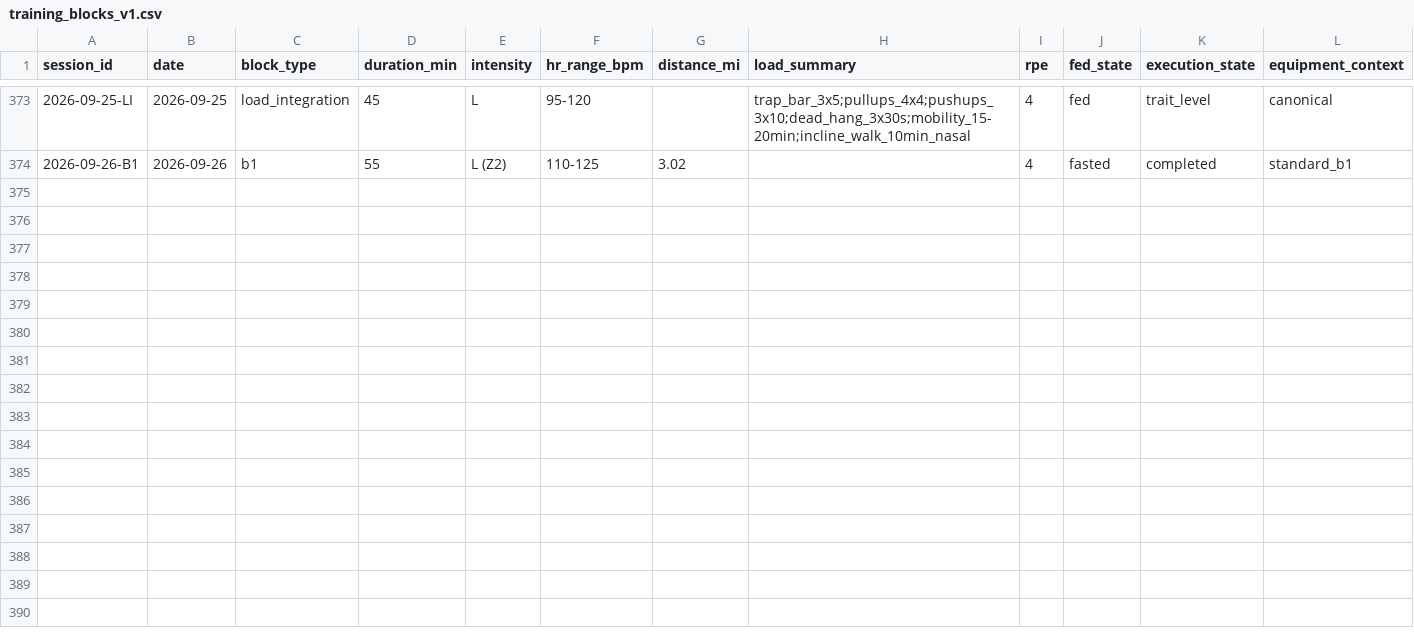
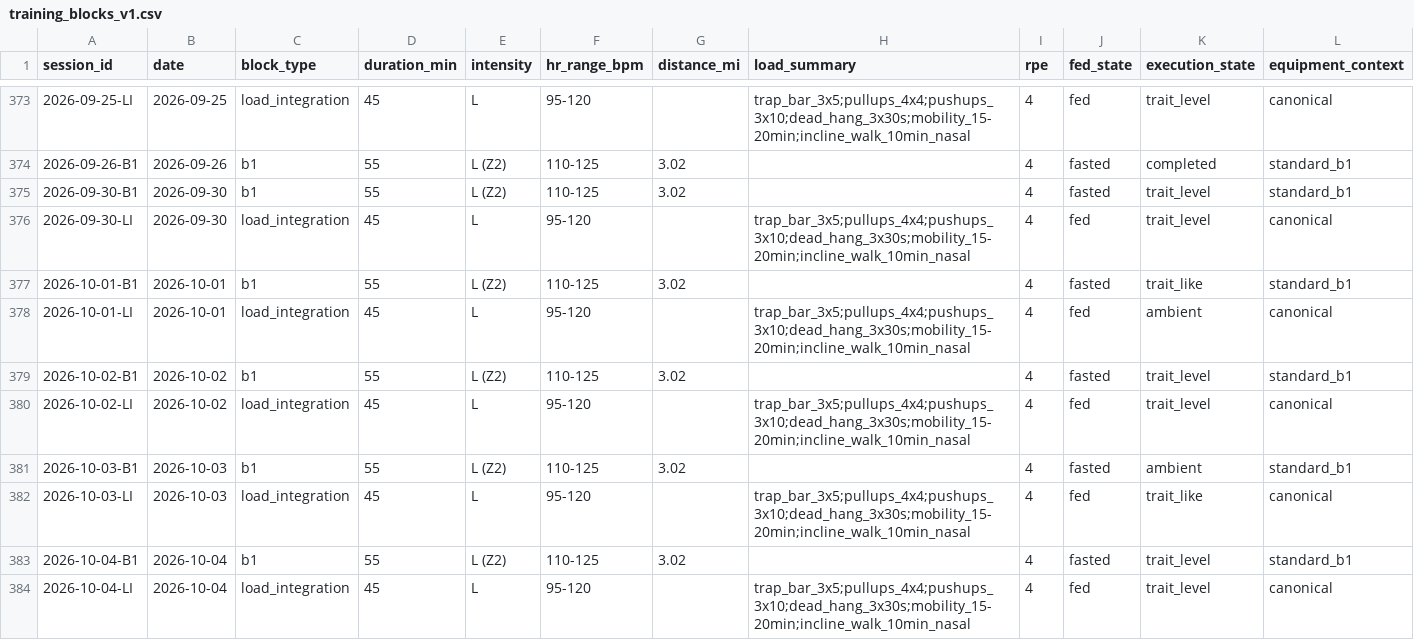
Before and after one commit to CDHughett/daniel-longitudinal-public, a CSV file: data/training_blocks_v1.csv, drawn as a sheet; only a part is shown, gaps mark what is left out; rows hold the shown columns only; the diff names each change by its address in the sheet, - before the commit and + after, or states it on an @@ line.

Commit message:
Append W39 training sessions

```diff
--- a/data/training_blocks_v1.csv
+++ b/data/training_blocks_v1.csv
+row 375: 2026-09-30-B1 | 2026-09-30 | b1 | 55 | L (Z2) | 110-125 | 3.02 |  | 4 | fasted | trait_level | standard_b1
+row 376: 2026-09-30-LI | 2026-09-30 | load_integration | 45 | L | 95-120 |  | trap_bar_3x5;pullups_4x4;pushups_3x10;dead_hang_3x30s;mobility_15-20min;incline_walk_10min_nasal | 4 | fed | trait_level | canonical
+row 377: 2026-10-01-B1 | 2026-10-01 | b1 | 55 | L (Z2) | 110-125 | 3.02 |  | 4 | fasted | trait_like | standard_b1
+row 378: 2026-10-01-LI | 2026-10-01 | load_integration | 45 | L | 95-120 |  | trap_bar_3x5;pullups_4x4;pushups_3x10;dead_hang_3x30s;mobility_15-20min;incline_walk_10min_nasal | 4 | fed | ambient | canonical
+row 379: 2026-10-02-B1 | 2026-10-02 | b1 | 55 | L (Z2) | 110-125 | 3.02 |  | 4 | fasted | trait_level | standard_b1
+row 380: 2026-10-02-LI | 2026-10-02 | load_integration | 45 | L | 95-120 |  | trap_bar_3x5;pullups_4x4;pushups_3x10;dead_hang_3x30s;mobility_15-20min;incline_walk_10min_nasal | 4 | fed | trait_level | canonical
+row 381: 2026-10-03-B1 | 2026-10-03 | b1 | 55 | L (Z2) | 110-125 | 3.02 |  | 4 | fasted | ambient | standard_b1
+row 382: 2026-10-03-LI | 2026-10-03 | load_integration | 45 | L | 95-120 |  | trap_bar_3x5;pullups_4x4;pushups_3x10;dead_hang_3x30s;mobility_15-20min;incline_walk_10min_nasal | 4 | fed | trait_like | canonical
+row 383: 2026-10-04-B1 | 2026-10-04 | b1 | 55 | L (Z2) | 110-125 | 3.02 |  | 4 | fasted | trait_level | standard_b1
+row 384: 2026-10-04-LI | 2026-10-04 | load_integration | 45 | L | 95-120 |  | trap_bar_3x5;pullups_4x4;pushups_3x10;dead_hang_3x30s;mobility_15-20min;incline_walk_10min_nasal | 4 | fed | trait_level | canonical
```
